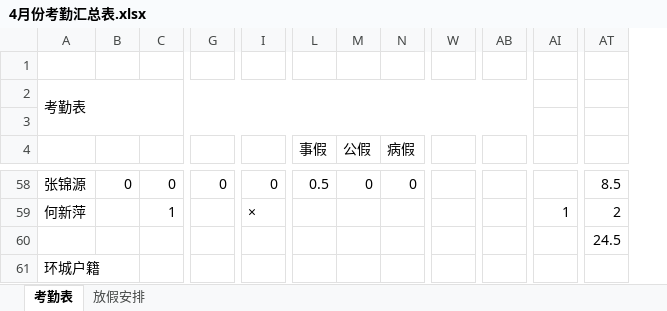
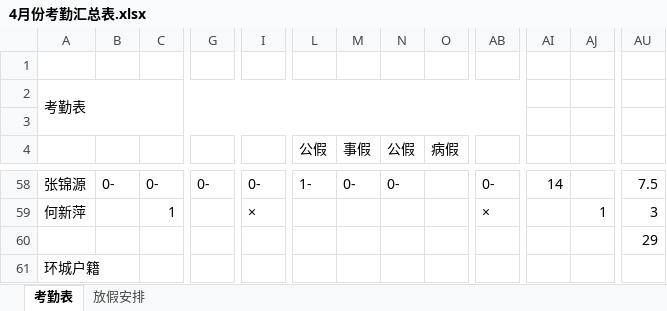
Before and after one commit to 1SOU/py_auto_study, an Excel workbook: autoChectWork/4月份考勤汇总表.xlsx, sheet 考勤表, drawn as a sheet; only a part is shown, gaps mark what is left out; values as stored, in another font and other column widths than the file's, no cell formats; conditional formats not drawn; removed rows and columns are numbered as before the commit, all else as after; the diff covers the shown part only; the diff names each change by its address in the sheet, - before the commit and + after, or states it on an @@ line.

```diff
--- a/autoChectWork/4月份考勤汇总表.xlsx (sheet 考勤表)
+++ b/autoChectWork/4月份考勤汇总表.xlsx (sheet 考勤表)
+column L (公假), row 58: 1-
-column W, empty
+column AJ, row 59: 1
-B58: 0
+B58: 0-
-C58: 0
+C58: 0-
-G58: 0
+G58: 0-
-I58: 0
+I58: 0-
-M58 (事假): 0.5
+M58 (事假): 0-
-N58 (公假): 0
+N58 (公假): 0-
-O58 (病假): 0
+O58 (病假): (empty)
-AB58: (empty)
+AB58: 0-
-AI58: (empty)
+AI58: 14
-AU58: 8.5
+AU58: 7.5
-AB59: (empty)
+AB59: ×
-AI59: 1
+AI59: (empty)
-AU59: 2
+AU59: 3
-AU60: 24.5
+AU60: 29
```
Also changed, not shown: 2 added rows, 4 removed rows, 1347 edited cells and merged cells elsewhere in this sheet, cell formats, formulas that keep their value, autoChectWork/考勤情况总表.xlsx, 4 other files.
